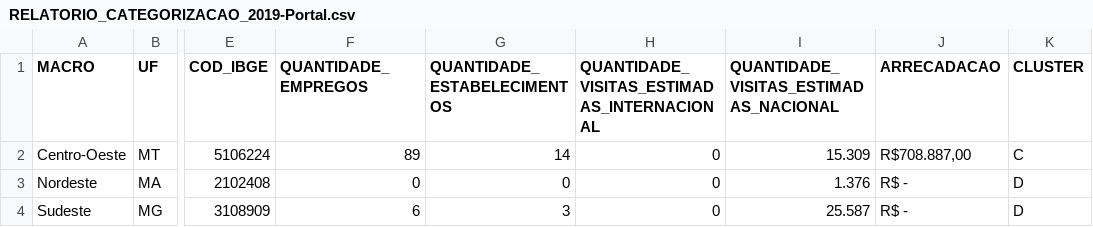
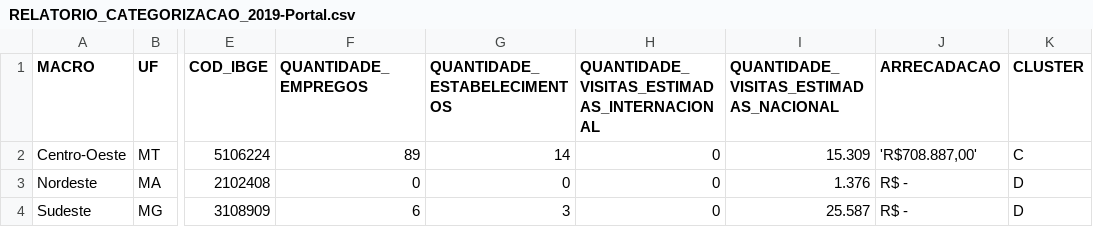
Before and after one commit to mourarthur/geographical-features, a CSV file: MinisterioTurismo/RELATORIO_CATEGORIZACAO_2019-Portal.csv, drawn as a sheet; only a part is shown, gaps mark what is left out; the diff names each change by its address in the sheet, - before the commit and + after, or states it on an @@ line.

Commit message:
New atempt

```diff
--- a/MinisterioTurismo/RELATORIO_CATEGORIZACAO_2019-Portal.csv
+++ b/MinisterioTurismo/RELATORIO_CATEGORIZACAO_2019-Portal.csv
-J2 (ARRECADACAO): R$708.887,00
+J2 (ARRECADACAO): 'R$708.887,00'
```
